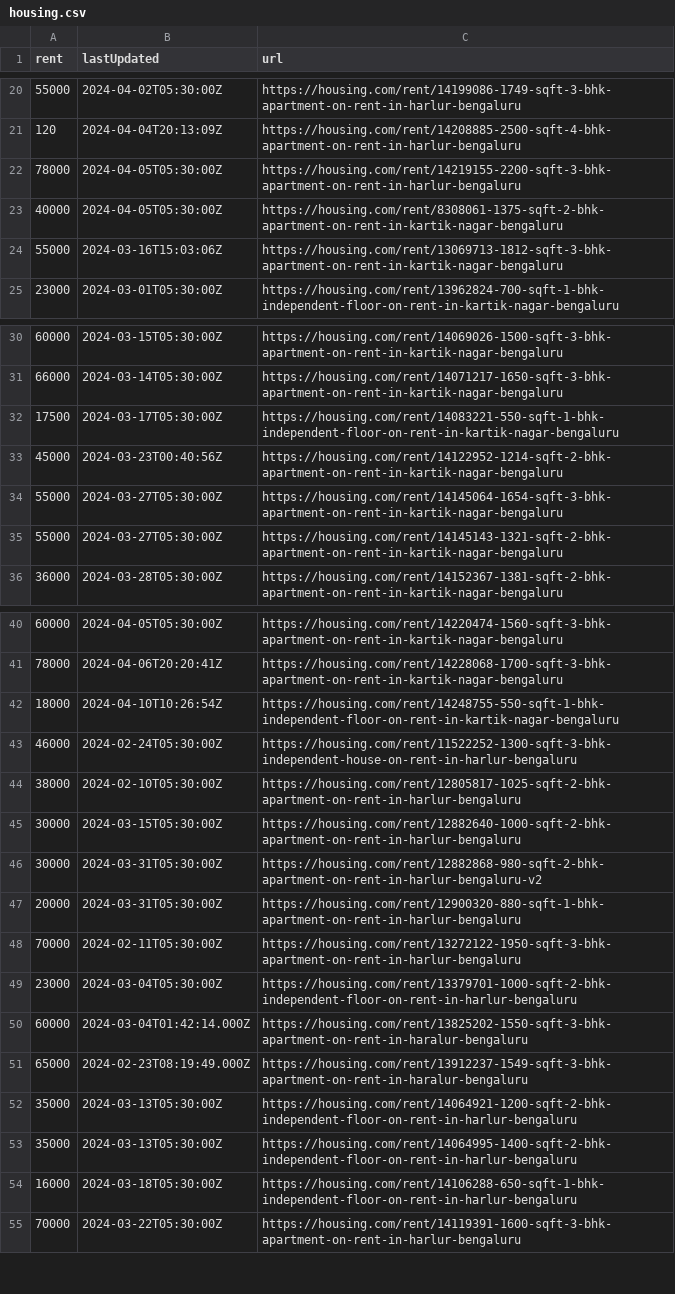
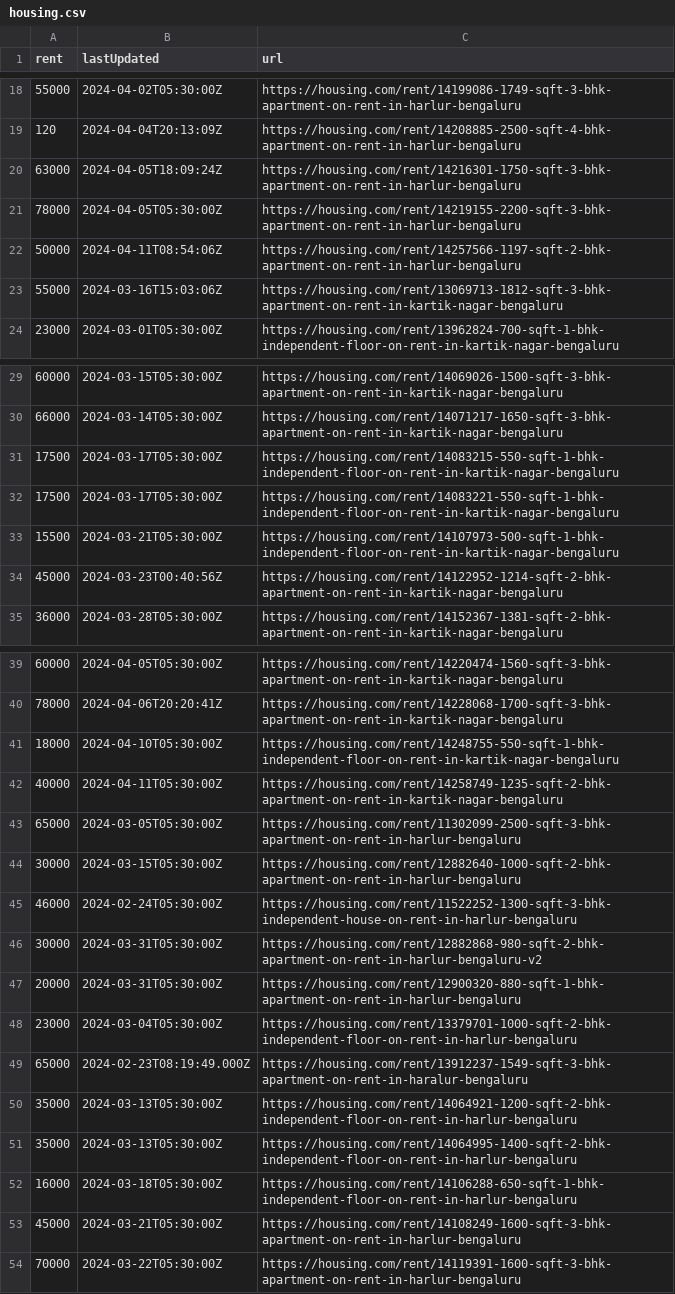
Before and after one commit to KShivendu/blr-societies, a CSV file: data/housing.csv, drawn as a sheet; only a part is shown, gaps mark what is left out; the diff covers the shown part only.

```diff
--- a/data/housing.csv
+++ b/data/housing.csv
@@ -21,4 +19,5 @@ rent, lastUpdated, url
 "120","2024-04-04T20:13:09Z","https://housing.com/rent/14208885-2500-sqft-4-bhk-apartment-on-rent-in-harlur-bengaluru"
+"63000","2024-04-05T18:09:24Z","https://housing.com/rent/14216301-1750-sqft-3-bhk-apartment-on-rent-in-harlur-bengaluru"
 "78000","2024-04-05T05:30:00Z","https://housing.com/rent/14219155-2200-sqft-3-bhk-apartment-on-rent-in-harlur-bengaluru"
-"40000","2024-04-05T05:30:00Z","https://housing.com/rent/8308061-1375-sqft-2-bhk-apartment-on-rent-in-kartik-nagar-bengaluru"
+"50000","2024-04-11T08:54:06Z","https://housing.com/rent/14257566-1197-sqft-2-bhk-apartment-on-rent-in-harlur-bengaluru"
 "55000","2024-03-16T15:03:06Z","https://housing.com/rent/13069713-1812-sqft-3-bhk-apartment-on-rent-in-kartik-nagar-bengaluru"
@@ -31,6 +30,6 @@ rent, lastUpdated, url
 "66000","2024-03-14T05:30:00Z","https://housing.com/rent/14071217-1650-sqft-3-bhk-apartment-on-rent-in-kartik-nagar-bengaluru"
+"17500","2024-03-17T05:30:00Z","https://housing.com/rent/14083215-550-sqft-1-bhk-independent-floor-on-rent-in-kartik-nagar-bengaluru"
 "17500","2024-03-17T05:30:00Z","https://housing.com/rent/14083221-550-sqft-1-bhk-independent-floor-on-rent-in-kartik-nagar-bengaluru"
+"15500","2024-03-21T05:30:00Z","https://housing.com/rent/14107973-500-sqft-1-bhk-independent-floor-on-rent-in-kartik-nagar-bengaluru"
 "45000","2024-03-23T00:40:56Z","https://housing.com/rent/14122952-1214-sqft-2-bhk-apartment-on-rent-in-kartik-nagar-bengaluru"
-"55000","2024-03-27T05:30:00Z","https://housing.com/rent/14145064-1654-sqft-3-bhk-apartment-on-rent-in-kartik-nagar-bengaluru"
-"55000","2024-03-27T05:30:00Z","https://housing.com/rent/14145143-1321-sqft-2-bhk-apartment-on-rent-in-kartik-nagar-bengaluru"
 "36000","2024-03-28T05:30:00Z","https://housing.com/rent/14152367-1381-sqft-2-bhk-apartment-on-rent-in-kartik-nagar-bengaluru"
@@ -41,11 +40,10 @@ rent, lastUpdated, url
 "78000","2024-04-06T20:20:41Z","https://housing.com/rent/14228068-1700-sqft-3-bhk-apartment-on-rent-in-kartik-nagar-bengaluru"
-"18000","2024-04-10T10:26:54Z","https://housing.com/rent/14248755-550-sqft-1-bhk-independent-floor-on-rent-in-kartik-nagar-bengaluru"
+"18000","2024-04-10T05:30:00Z","https://housing.com/rent/14248755-550-sqft-1-bhk-independent-floor-on-rent-in-kartik-nagar-bengaluru"
+"40000","2024-04-11T05:30:00Z","https://housing.com/rent/14258749-1235-sqft-2-bhk-apartment-on-rent-in-kartik-nagar-bengaluru"
+"65000","2024-03-05T05:30:00Z","https://housing.com/rent/11302099-2500-sqft-3-bhk-apartment-on-rent-in-harlur-bengaluru"
+"30000","2024-03-15T05:30:00Z","https://housing.com/rent/12882640-1000-sqft-2-bhk-apartment-on-rent-in-harlur-bengaluru"
 "46000","2024-02-24T05:30:00Z","https://housing.com/rent/11522252-1300-sqft-3-bhk-independent-house-on-rent-in-harlur-bengaluru"
-"38000","2024-02-10T05:30:00Z","https://housing.com/rent/12805817-1025-sqft-2-bhk-apartment-on-rent-in-harlur-bengaluru"
-"30000","2024-03-15T05:30:00Z","https://housing.com/rent/12882640-1000-sqft-2-bhk-apartment-on-rent-in-harlur-bengaluru"
 "30000","2024-03-31T05:30:00Z","https://housing.com/rent/12882868-980-sqft-2-bhk-apartment-on-rent-in-harlur-bengaluru-v2"
 "20000","2024-03-31T05:30:00Z","https://housing.com/rent/12900320-880-sqft-1-bhk-apartment-on-rent-in-harlur-bengaluru"
-"70000","2024-02-11T05:30:00Z","https://housing.com/rent/13272122-1950-sqft-3-bhk-apartment-on-rent-in-harlur-bengaluru"
 "23000","2024-03-04T05:30:00Z","https://housing.com/rent/13379701-1000-sqft-2-bhk-independent-floor-on-rent-in-harlur-bengaluru"
-"60000","2024-03-04T01:42:14.000Z","https://housing.com/rent/13825202-1550-sqft-3-bhk-apartment-on-rent-in-haralur-bengaluru"
 "65000","2024-02-23T08:19:49.000Z","https://housing.com/rent/13912237-1549-sqft-3-bhk-apartment-on-rent-in-haralur-bengaluru"
@@ -54,2 +52,3 @@ rent, lastUpdated, url
 "16000","2024-03-18T05:30:00Z","https://housing.com/rent/14106288-650-sqft-1-bhk-independent-floor-on-rent-in-harlur-bengaluru"
+"45000","2024-03-21T05:30:00Z","https://housing.com/rent/14108249-1600-sqft-3-bhk-apartment-on-rent-in-harlur-bengaluru"
 "70000","2024-03-22T05:30:00Z","https://housing.com/rent/14119391-1600-sqft-3-bhk-apartment-on-rent-in-harlur-bengaluru"
```
Also changed, not shown: 1 added row, 3 removed rows and 2 edited cells elsewhere in this file.
